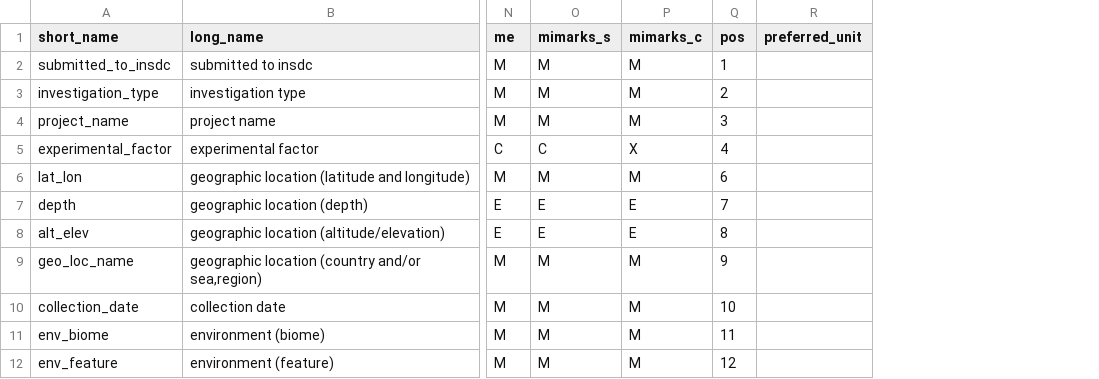
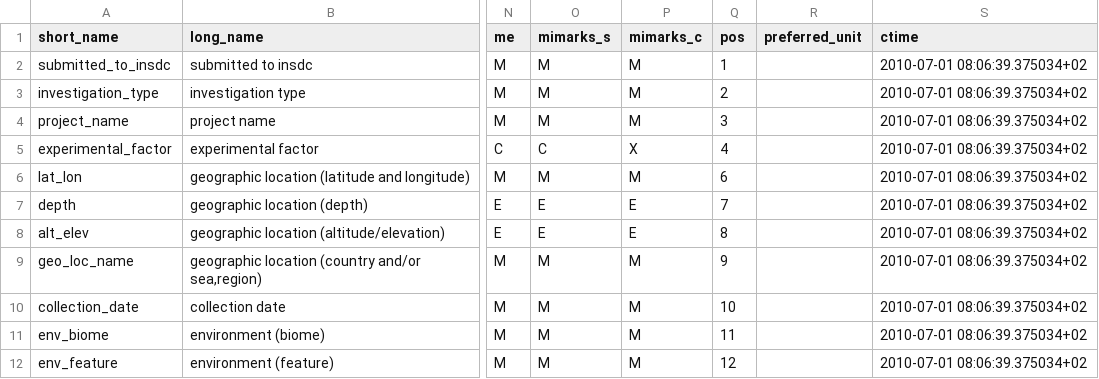
Before and after one commit to pyilmaz/mixs, a CSV file: mixs_core.csv, drawn as a sheet; only a part is shown, gaps mark what is left out; the diff names each change by its address in the sheet, - before the commit and + after, or states it on an @@ line.

```diff
--- a/mixs_core.csv
+++ b/mixs_core.csv
+column S (ctime), rows 2-12: all 2010-07-01 08:06:39.375034+02
```
Also changed, not shown: 2 other files.
